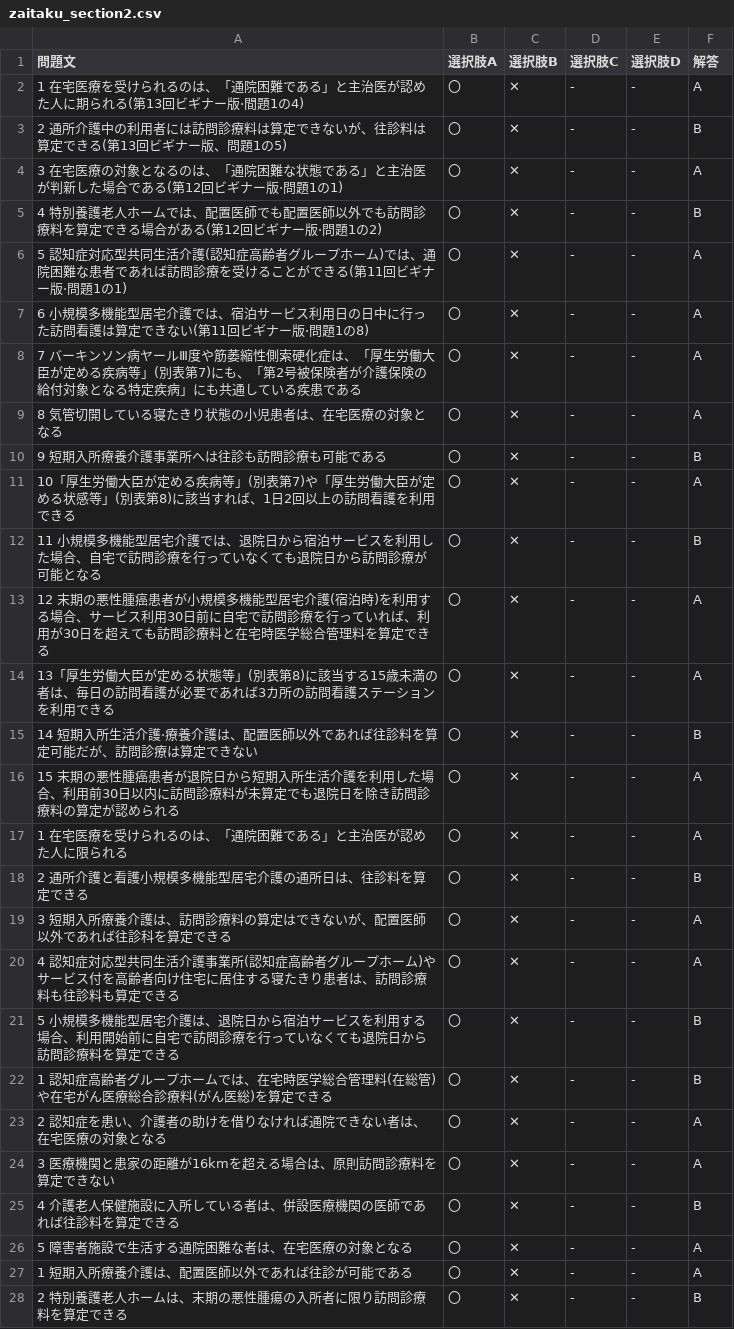
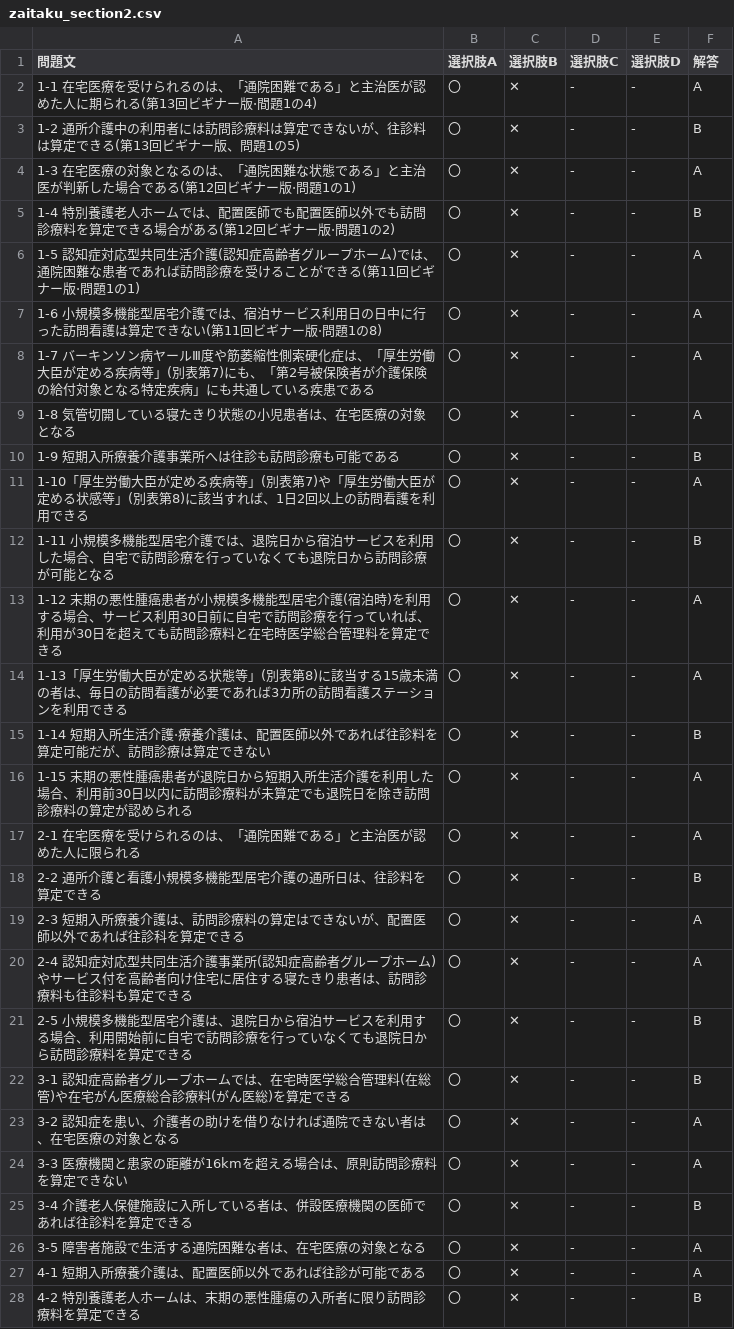
Before and after one commit to channkenn/MarkSensingCard, a CSV file: csv/zaitaku_section2.csv, drawn as a sheet; only a part is shown; the diff covers the shown part only.

Commit message:
在宅報酬ドリル2章問題作成中

```diff
--- a/csv/zaitaku_section2.csv
+++ b/csv/zaitaku_section2.csv
@@ -1,28 +1,28 @@
 問題文,選択肢A,選択肢B,選択肢C,選択肢D,解答
-1 在宅医療を受けられるのは、「通院困難である」と主治医が認めた人に期られる(第13回ビギナー版·間題1の4),〇,✕,-,-,A
-2 通所介護中の利用者には訪問診療料は算定できないが、往診料は算定できる(第13回ビギナー版、問題1の5),〇,✕,-,-,B
-3 在宅医療の対象となるのは、「通院困難な状態である」と主治医が判新した場合である(第12回ビギナー版·問題1の1),〇,✕,-,-,A
-4 特別養護老人ホームでは、配置医師でも配置医師以外でも訪問診療料を算定できる場合がある(第12回ビギナー版·問題1の2),〇,✕,-,-,B
-5 認知症対応型共同生活介護(認知症高齢者グループホーム)では、通院困難な患者であれば訪問診療を受けることができる(第11回ビギナー版·問題1の1),〇,✕,-,-,A
-6 小規模多機能型居宅介護では、宿泊サービス利用日の日中に行った訪問看護は算定できない(第11回ビギナー版·問題1の8),〇,✕,-,-,A
-7 バーキンソン病ヤールⅢ度や筋萎縮性側索硬化症は、「厚生労働大臣が定める疾病等」(別表第7)にも、「第2号被保険者が介護保険の給付対象となる特定疾病」にも共通している疾患である,〇,✕,-,-,A
-8 気管切開している寝たきり状態の小児患者は、在宅医療の対象となる,〇,✕,-,-,A
-9 短期入所療養介護事業所へは往診も訪問診療も可能である,〇,✕,-,-,B
-10「厚生労働大臣が定める疾病等」(別表第7)や「厚生労働大臣が定める状感等」(別表第8)に該当すれば、1日2回以上の訪問看護を利用できる,〇,✕,-,-,A
-11 小規模多機能型居宅介護では、退院日から宿泊サービスを利用した場合、自宅で訪問診療を行っていなくても退院日から訪問診療が可能となる,〇,✕,-,-,B
-12 末期の悪性腫癌患者が小規模多機能型居宅介護(宿泊時)を利用する場合、サービス利用30日前に自宅で訪問診療を行っていれば、利用が30日を超えても訪問診療料と在宅時医学総合管理料を算定できる,〇,✕,-,-,A
-13「厚生労働大臣が定める状態等」(別表第8)に該当する15歳未満の者は、毎日の訪問看護が必要であれば3カ所の訪問看護ステーションを利用できる,〇,✕,-,-,A
-14 短期入所生活介護·療養介護は、配置医師以外であれば往診料を算定可能だが、訪問診療は算定できない,〇,✕,-,-,B
-15 末期の悪性腫癌患者が退院日から短期入所生活介護を利用した場合、利用前30日以内に訪問診療料が未算定でも退院日を除き訪問診療料の算定が認められる,〇,✕,-,-,A
-1 在宅医療を受けられるのは、「通院困難である」と主治医が認めた人に限られる,〇,✕,-,-,A
-2 通所介護と看護小規模多機能型居宅介護の通所日は、往診料を算定できる,〇,✕,-,-,B
-3 短期入所療養介護は、訪問診療料の算定はできないが、配置医師以外であれば往診科を算定できる,〇,✕,-,-,A
-4 認知症対応型共同生活介護事業所(認知症高齢者グループホーム)やサービス付を高齢者向け住宅に居住する寝たきり患者は、訪問診療料も往診料も算定できる,〇,✕,-,-,A
-5 小規模多機能型居宅介護は、退院日から宿泊サービスを利用する場合、利用開始前に自宅で訪問診療を行っていなくても退院日から訪問診療料を算定できる,〇,✕,-,-,B
-1 認知症高齢者グループホームでは、在宅時医学総合管理料(在総管)や在宅がん医療総合診療料(がん医総)を算定できる,〇,✕,-,-,B
-2 認知症を患い、介護者の助けを借りなければ通院できない者は、在宅医療の対象となる,〇,✕,-,-,A
-3 医療機関と患家の距離が16kmを超える場合は、原則訪問診療料を算定できない,〇,✕,-,-,A
-4 介護老人保健施設に入所している者は、併設医療機関の医師であれば往診料を算定できる,〇,✕,-,-,B
-5 障害者施設で生活する通院困難な者は、在宅医療の対象となる,〇,✕,-,-,A
-1 短期入所療養介護は、配置医師以外であれば往診が可能である,〇,✕,-,-,A
-2 特別養護老人ホームは、末期の悪性腫瘍の入所者に限り訪問診療料を算定できる,〇,✕,-,-,B
+1-1 在宅医療を受けられるのは、「通院困難である」と主治医が認めた人に期られる(第13回ビギナー版·間題1の4),〇,✕,-,-,A
+1-2 通所介護中の利用者には訪問診療料は算定できないが、往診料は算定できる(第13回ビギナー版、問題1の5),〇,✕,-,-,B
+1-3 在宅医療の対象となるのは、「通院困難な状態である」と主治医が判新した場合である(第12回ビギナー版·問題1の1),〇,✕,-,-,A
+1-4 特別養護老人ホームでは、配置医師でも配置医師以外でも訪問診療料を算定できる場合がある(第12回ビギナー版·問題1の2),〇,✕,-,-,B
+1-5 認知症対応型共同生活介護(認知症高齢者グループホーム)では、通院困難な患者であれば訪問診療を受けることができる(第11回ビギナー版·問題1の1),〇,✕,-,-,A
+1-6 小規模多機能型居宅介護では、宿泊サービス利用日の日中に行った訪問看護は算定できない(第11回ビギナー版·問題1の8),〇,✕,-,-,A
+1-7 バーキンソン病ヤールⅢ度や筋萎縮性側索硬化症は、「厚生労働大臣が定める疾病等」(別表第7)にも、「第2号被保険者が介護保険の給付対象となる特定疾病」にも共通している疾患である,〇,✕,-,-,A
+1-8 気管切開している寝たきり状態の小児患者は、在宅医療の対象となる,〇,✕,-,-,A
+1-9 短期入所療養介護事業所へは往診も訪問診療も可能である,〇,✕,-,-,B
+1-10「厚生労働大臣が定める疾病等」(別表第7)や「厚生労働大臣が定める状感等」(別表第8)に該当すれば、1日2回以上の訪問看護を利用できる,〇,✕,-,-,A
+1-11 小規模多機能型居宅介護では、退院日から宿泊サービスを利用した場合、自宅で訪問診療を行っていなくても退院日から訪問診療が可能となる,〇,✕,-,-,B
+1-12 末期の悪性腫癌患者が小規模多機能型居宅介護(宿泊時)を利用する場合、サービス利用30日前に自宅で訪問診療を行っていれば、利用が30日を超えても訪問診療料と在宅時医学総合管理料を算定できる,〇,✕,-,-,A
+1-13「厚生労働大臣が定める状態等」(別表第8)に該当する15歳未満の者は、毎日の訪問看護が必要であれば3カ所の訪問看護ステーションを利用できる,〇,✕,-,-,A
+1-14 短期入所生活介護·療養介護は、配置医師以外であれば往診料を算定可能だが、訪問診療は算定できない,〇,✕,-,-,B
+1-15 末期の悪性腫癌患者が退院日から短期入所生活介護を利用した場合、利用前30日以内に訪問診療料が未算定でも退院日を除き訪問診療料の算定が認められる,〇,✕,-,-,A
+2-1 在宅医療を受けられるのは、「通院困難である」と主治医が認めた人に限られる,〇,✕,-,-,A
+2-2 通所介護と看護小規模多機能型居宅介護の通所日は、往診料を算定できる,〇,✕,-,-,B
+2-3 短期入所療養介護は、訪問診療料の算定はできないが、配置医師以外であれば往診科を算定できる,〇,✕,-,-,A
+2-4 認知症対応型共同生活介護事業所(認知症高齢者グループホーム)やサービス付を高齢者向け住宅に居住する寝たきり患者は、訪問診療料も往診料も算定できる,〇,✕,-,-,A
+2-5 小規模多機能型居宅介護は、退院日から宿泊サービスを利用する場合、利用開始前に自宅で訪問診療を行っていなくても退院日から訪問診療料を算定できる,〇,✕,-,-,B
+3-1 認知症高齢者グループホームでは、在宅時医学総合管理料(在総管)や在宅がん医療総合診療料(がん医総)を算定できる,〇,✕,-,-,B
+3-2 認知症を患い、介護者の助けを借りなければ通院できない者は、在宅医療の対象となる,〇,✕,-,-,A
+3-3 医療機関と患家の距離が16kmを超える場合は、原則訪問診療料を算定できない,〇,✕,-,-,A
+3-4 介護老人保健施設に入所している者は、併設医療機関の医師であれば往診料を算定できる,〇,✕,-,-,B
+3-5 障害者施設で生活する通院困難な者は、在宅医療の対象となる,〇,✕,-,-,A
+4-1 短期入所療養介護は、配置医師以外であれば往診が可能である,〇,✕,-,-,A
+4-2 特別養護老人ホームは、末期の悪性腫瘍の入所者に限り訪問診療料を算定できる,〇,✕,-,-,B
```
Also changed, not shown: 26 added rows and 8 edited cells elsewhere in this file.
